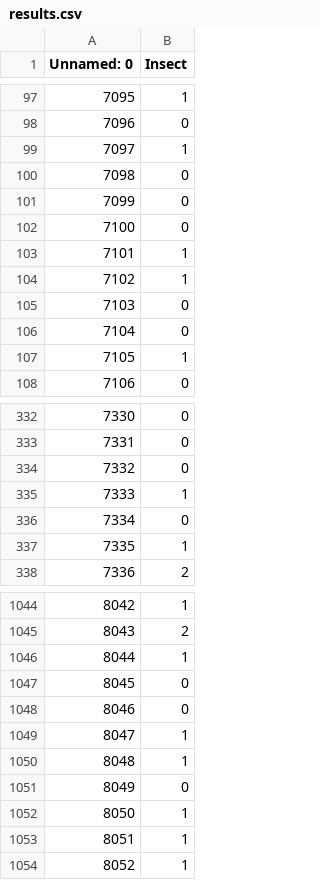
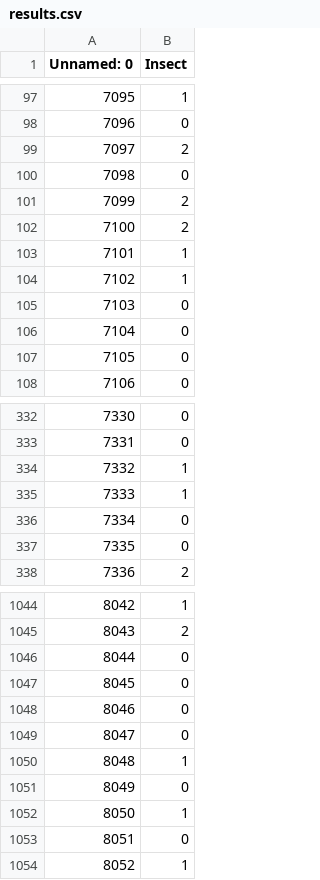
Before and after one commit to puchee99/JOBcn-DS-2022, a CSV file: output/results/results.csv, drawn as a sheet; only a part is shown, gaps mark what is left out; the diff covers the shown part only.

```diff
--- a/output/results/results.csv
+++ b/output/results/results.csv
@@ -98,6 +98,6 @@ Unnamed: 0,Insect
 7096,0
-7097,1
+7097,2
 7098,0
-7099,0
-7100,0
+7099,2
+7100,2
 7101,1
@@ -106,3 +106,3 @@ Unnamed: 0,Insect
 7104,0
-7105,1
+7105,0
 7106,0
@@ -333,6 +333,6 @@ Unnamed: 0,Insect
 7331,0
-7332,0
+7332,1
 7333,1
 7334,0
-7335,1
+7335,0
 7336,2
@@ -1045,6 +1045,6 @@ Unnamed: 0,Insect
 8043,2
-8044,1
+8044,0
 8045,0
 8046,0
-8047,1
+8047,0
 8048,1
@@ -1052,3 +1052,3 @@ Unnamed: 0,Insect
 8050,1
-8051,1
+8051,0
 8052,1
```
Also changed, not shown: 113 edited cells elsewhere in this file, 8 other files.
